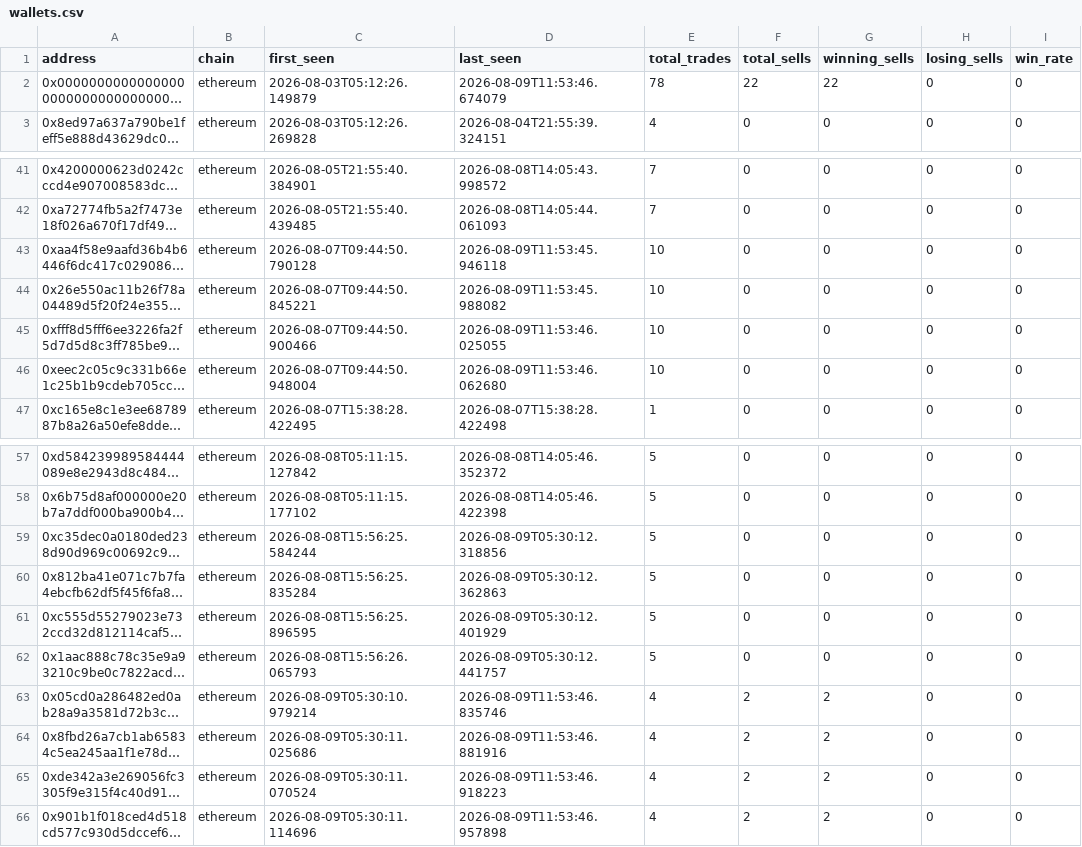
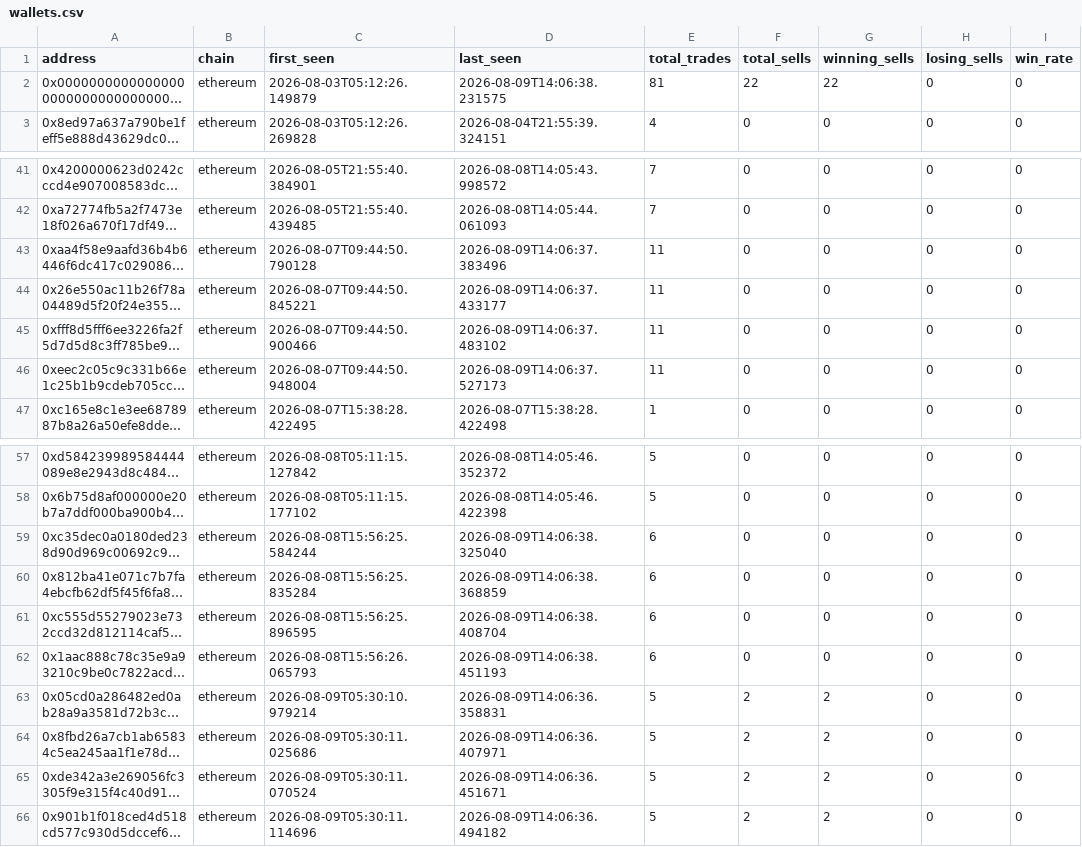
Before and after one commit to khosroabadi-m/Smart-Whale-Tracker, a CSV file: data/wallets.csv, drawn as a sheet; only a part is shown, gaps mark what is left out; long unchanged cells end in …; the diff names each change by its address in the sheet, - before the commit and + after, or states it on an @@ line.

```diff
--- a/data/wallets.csv
+++ b/data/wallets.csv
-D2 (last_seen): 2026-08-09T11:53:46.674079
+D2 (last_seen): 2026-08-09T14:06:38.231575
-E2 (total_trades): 78
+E2 (total_trades): 81
-D43 (last_seen): 2026-08-09T11:53:45.946118
+D43 (last_seen): 2026-08-09T14:06:37.383496
-E43:E46 (total_trades): 10
+E43:E46 (total_trades): 11
-D44 (last_seen): 2026-08-09T11:53:45.988082
+D44 (last_seen): 2026-08-09T14:06:37.433177
-D45 (last_seen): 2026-08-09T11:53:46.025055
+D45 (last_seen): 2026-08-09T14:06:37.483102
-D46 (last_seen): 2026-08-09T11:53:46.062680
+D46 (last_seen): 2026-08-09T14:06:37.527173
-D59 (last_seen): 2026-08-09T05:30:12.318856
+D59 (last_seen): 2026-08-09T14:06:38.325040
-E59:E62 (total_trades): 5
+E59:E62 (total_trades): 6
-D60 (last_seen): 2026-08-09T05:30:12.362863
+D60 (last_seen): 2026-08-09T14:06:38.368859
-D61 (last_seen): 2026-08-09T05:30:12.401929
+D61 (last_seen): 2026-08-09T14:06:38.408704
-D62 (last_seen): 2026-08-09T05:30:12.441757
+D62 (last_seen): 2026-08-09T14:06:38.451193
-D63 (last_seen): 2026-08-09T11:53:46.835746
+D63 (last_seen): 2026-08-09T14:06:36.358831
-E63:E66 (total_trades): 4
+E63:E66 (total_trades): 5
-D64 (last_seen): 2026-08-09T11:53:46.881916
+D64 (last_seen): 2026-08-09T14:06:36.407971
-D65 (last_seen): 2026-08-09T11:53:46.918223
+D65 (last_seen): 2026-08-09T14:06:36.451671
-D66 (last_seen): 2026-08-09T11:53:46.957898
+D66 (last_seen): 2026-08-09T14:06:36.494182
```
Also changed, not shown: data/trades.csv.
